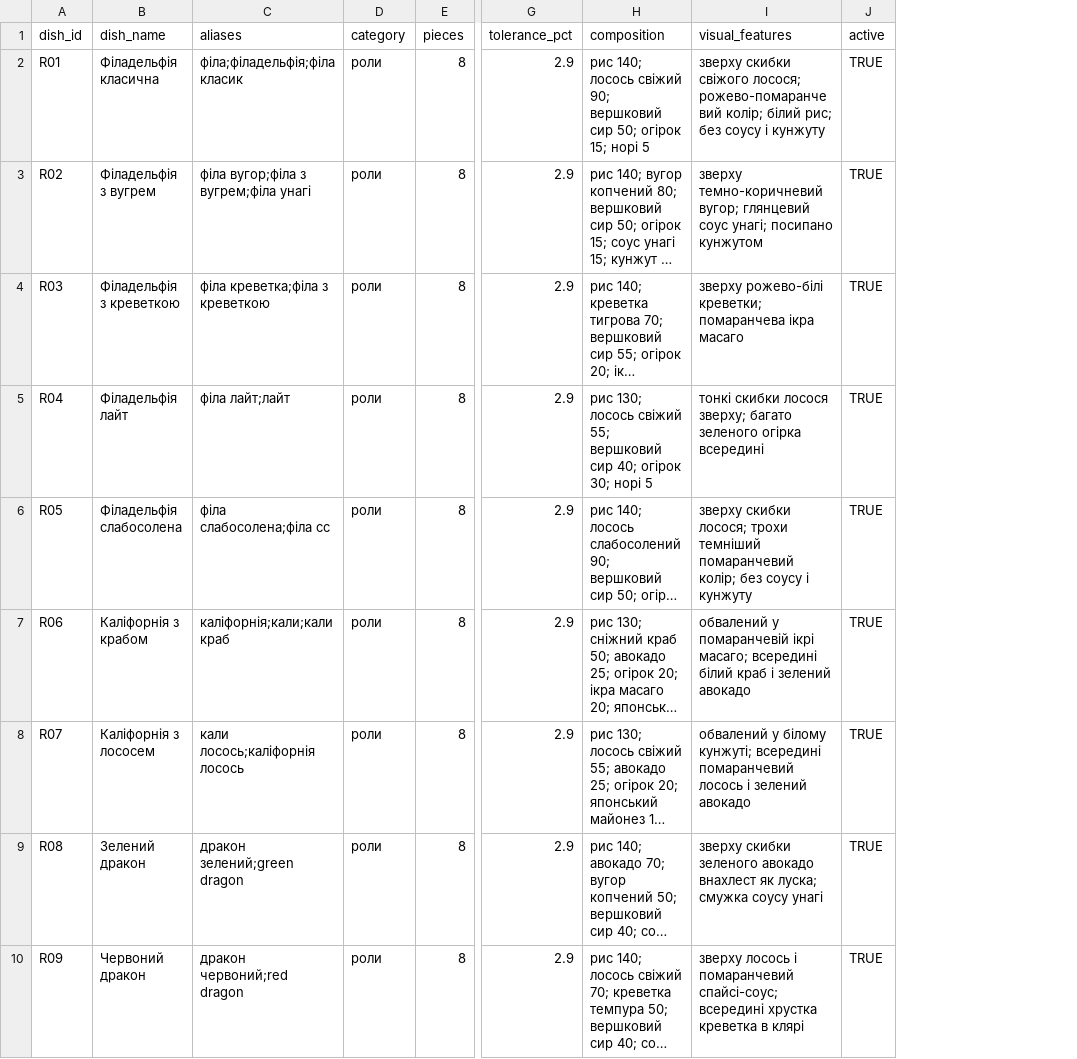
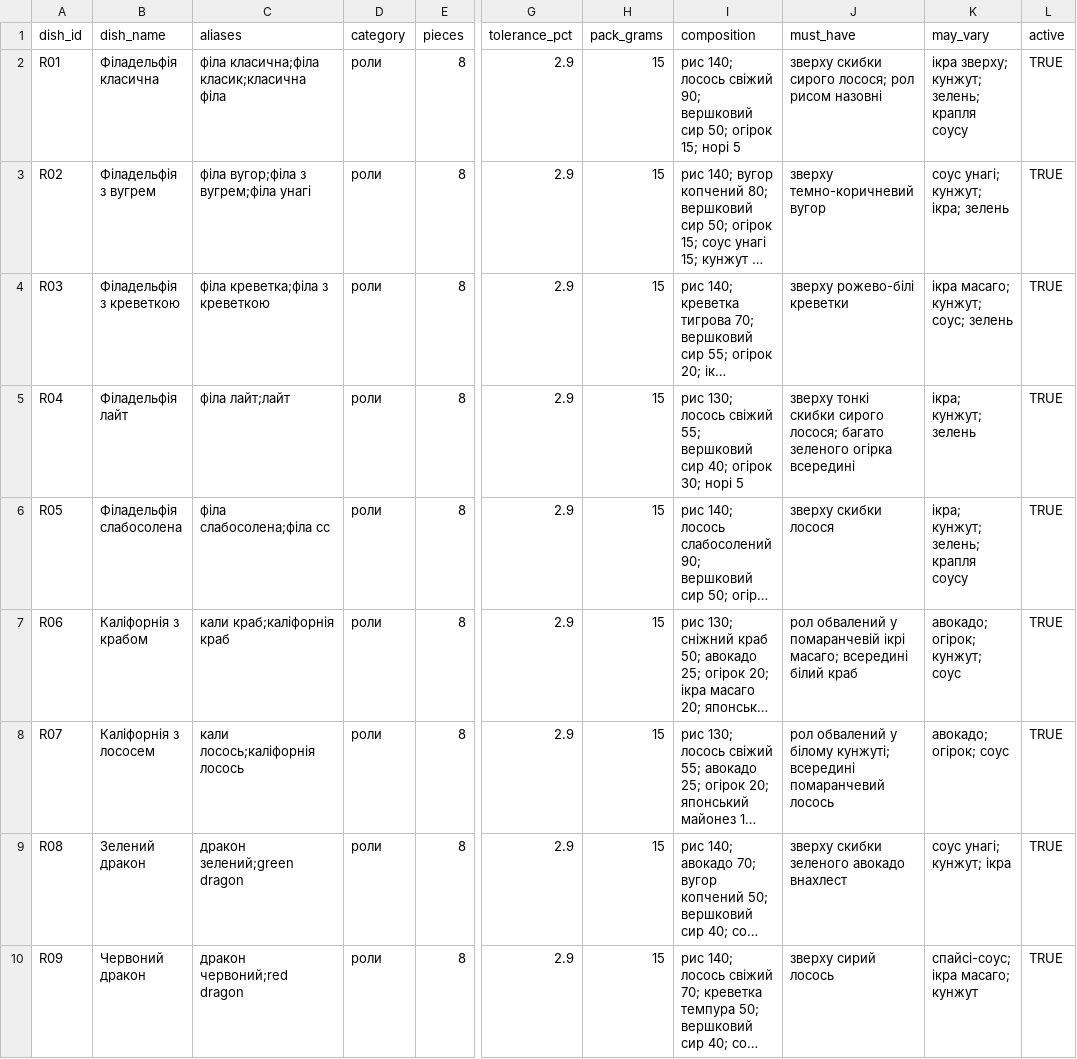
Before and after one commit to deronmose/sushi-qc-bot, a CSV file: data/techcards.csv, drawn as a sheet; only a part is shown, gaps mark what is left out; long unchanged cells end in …; removed rows and columns are numbered as before the commit, all else as after; the diff covers the shown part only; the diff names each change by its address in the sheet, - before the commit and + after, or states it on an @@ line.

```diff
--- a/data/techcards.csv
+++ b/data/techcards.csv
+column H (pack_grams), rows 2-10: all 15
-column I (visual_features), rows 2-10: зверху скибки свіжого лосося; рожево-помаранчевий колір; білий рис; без соусу і кунжуту | зверху темно-коричневий вугор; глянцевий соус унагі; посипано кунжутом | зверху рожево-білі креветки; помаранчева ікра масаго | тонкі скибки лосося зверху; багато зеленого огірка всередині | зверху скибки лосося; трохи темніший помаранчевий колір; без соусу і кунжуту | обвалений у помаранчевій ікрі масаго; всередині білий краб і зелений авокадо | обвалений у білому кунжуті; всередині помаранчевий лосось і зелений авокадо | зверху скибки зеленого авокадо внахлест як луска; смужка соусу унагі | зверху лосось і помаранчевий спайсі-соус; всередині хрустка креветка в клярі
+column J (must_have), rows 2-10: зверху скибки сирого лосося; рол рисом назовні | зверху темно-коричневий вугор | зверху рожево-білі креветки | зверху тонкі скибки сирого лосося; багато зеленого огірка всередині | зверху скибки лосося | рол обвалений у помаранчевій ікрі масаго; всередині білий краб | рол обвалений у білому кунжуті; всередині помаранчевий лосось | зверху скибки зеленого авокадо внахлест | зверху сирий лосось
+column K (may_vary), rows 2-10: ікра зверху; кунжут; зелень; крапля соусу | соус унагі; кунжут; ікра; зелень | ікра масаго; кунжут; соус; зелень | ікра; кунжут; зелень | ікра; кунжут; зелень; крапля соусу | авокадо; огірок; кунжут; соус | авокадо; огірок; соус | соус унагі; кунжут; ікра | спайсі-соус; ікра масаго; кунжут
-C2 (aliases): філа;філадельфія;філа класик
+C2 (aliases): філа класична;філа класик;класична філа
-C7 (aliases): каліфорнія;кали;кали краб
+C7 (aliases): кали краб;каліфорнія краб
```
Also changed, not shown: 3 edited cells elsewhere in this file, 12 other files.
